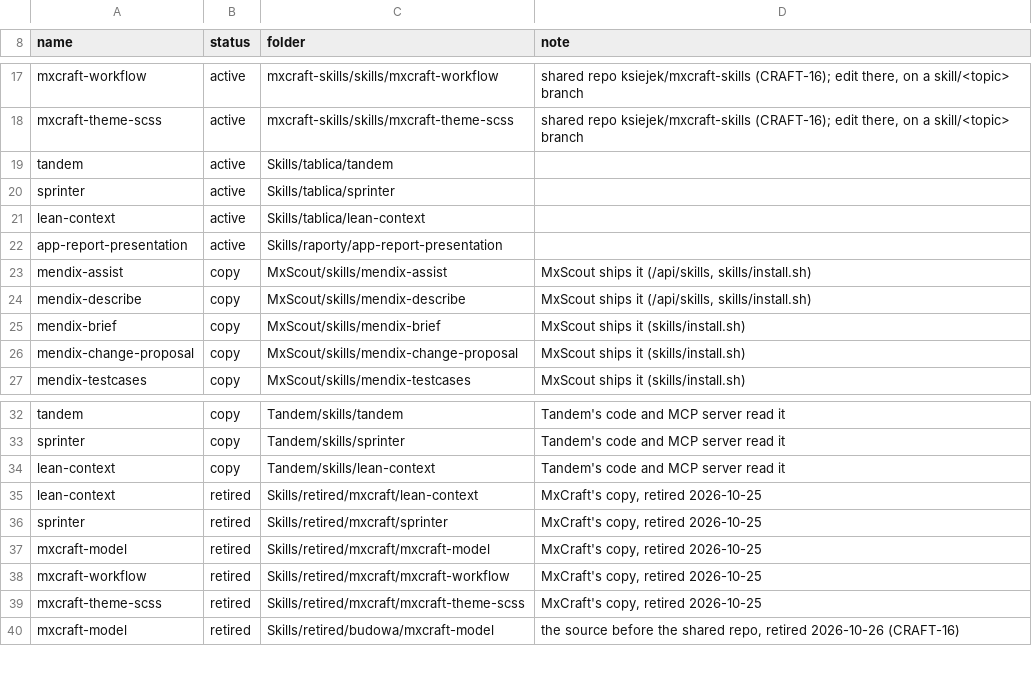
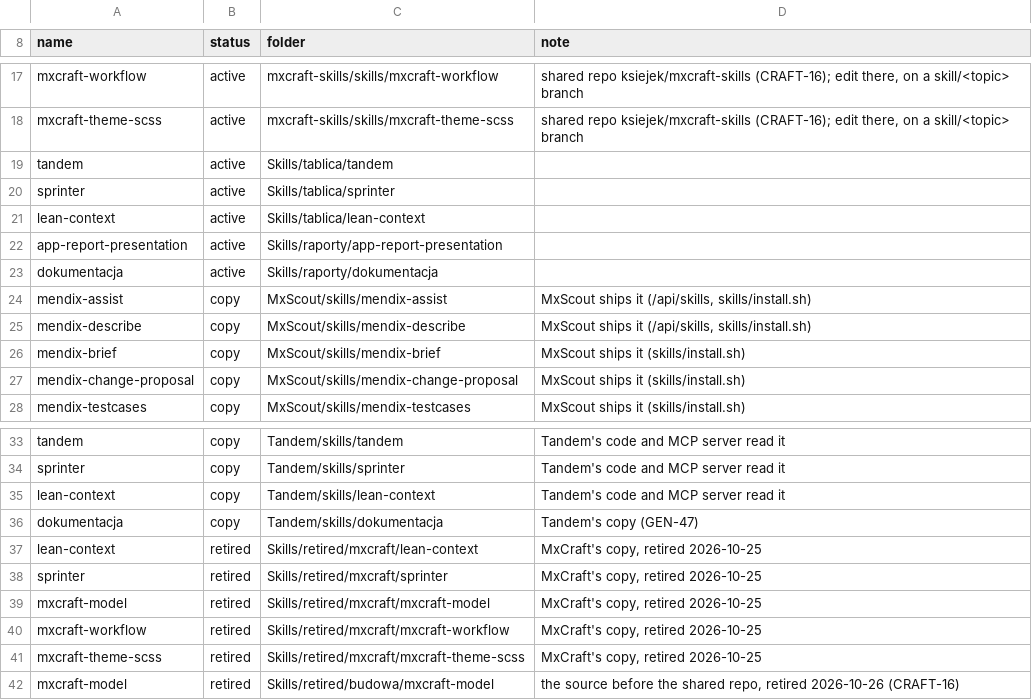
Before and after one commit to ksiejek/skills, a TSV file: skills.tsv, drawn as a sheet; only a part is shown, gaps mark what is left out; the diff names each change by its address in the sheet, - before the commit and + after, or states it on an @@ line.

```diff
--- a/skills.tsv
+++ b/skills.tsv
+row 23: dokumentacja | active | Skills/raporty/dokumentacja
+row 36: dokumentacja | copy | Tandem/skills/dokumentacja | Tandem's copy (GEN-47)
```
Also changed, not shown: 7 other files.
